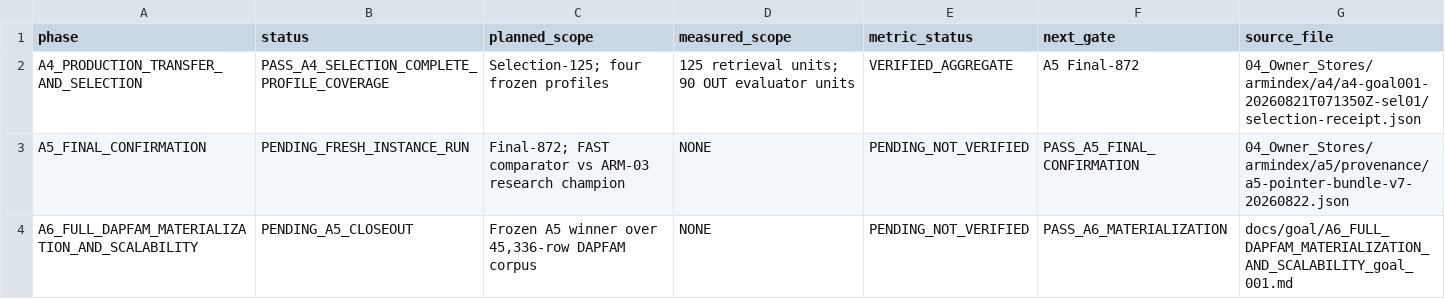
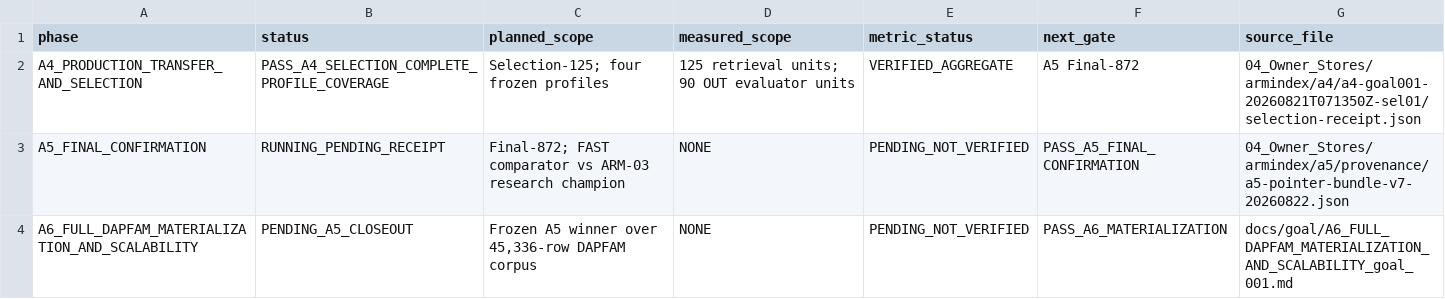
Before and after one commit to siriponsri/myIS, a CSV file: outputs/publication/armindex/a5-a6-continuation-20260822/tables/a4_a5_a6_status_pending.csv, drawn as a sheet.

Commit message:
mark A5 continuation as running in publication EDA

```diff
--- a/outputs/publication/armindex/a5-a6-continuation-20260822/tables/a4_a5_a6_status_pending.csv
+++ b/outputs/publication/armindex/a5-a6-continuation-20260822/tables/a4_a5_a6_status_pending.csv
@@ -2,3 +2,3 @@ phase,status,planned_scope,measured_scope,metric_status,next_gate,source_file
 A4_PRODUCTION_TRANSFER_AND_SELECTION,PASS_A4_SELECTION_COMPLETE_PROFILE_COVERAGE,Selection-125; four frozen profiles,125 retrieval units; 90 OUT evaluator units,VERIFIED_AGGREGATE,A5 Final-872,04_Owner_Stores/armindex/a4/a4-goal001-20260821T071350Z-sel01/selection-receipt.json
-A5_FINAL_CONFIRMATION,PENDING_FRESH_INSTANCE_RUN,Final-872; FAST comparator vs ARM-03 research champion,NONE,PENDING_NOT_VERIFIED,PASS_A5_FINAL_CONFIRMATION,04_Owner_Stores/armindex/a5/provenance/a5-pointer-bundle-v7-20260822.json
+A5_FINAL_CONFIRMATION,RUNNING_PENDING_RECEIPT,Final-872; FAST comparator vs ARM-03 research champion,NONE,PENDING_NOT_VERIFIED,PASS_A5_FINAL_CONFIRMATION,04_Owner_Stores/armindex/a5/provenance/a5-pointer-bundle-v7-20260822.json
 A6_FULL_DAPFAM_MATERIALIZATION_AND_SCALABILITY,PENDING_A5_CLOSEOUT,"Frozen A5 winner over 45,336-row DAPFAM corpus",NONE,PENDING_NOT_VERIFIED,PASS_A6_MATERIALIZATION,docs/goal/A6_FULL_DAPFAM_MATERIALIZATION_AND_SCALABILITY_goal_001.md
```
Also changed, not shown: 1 other file.
